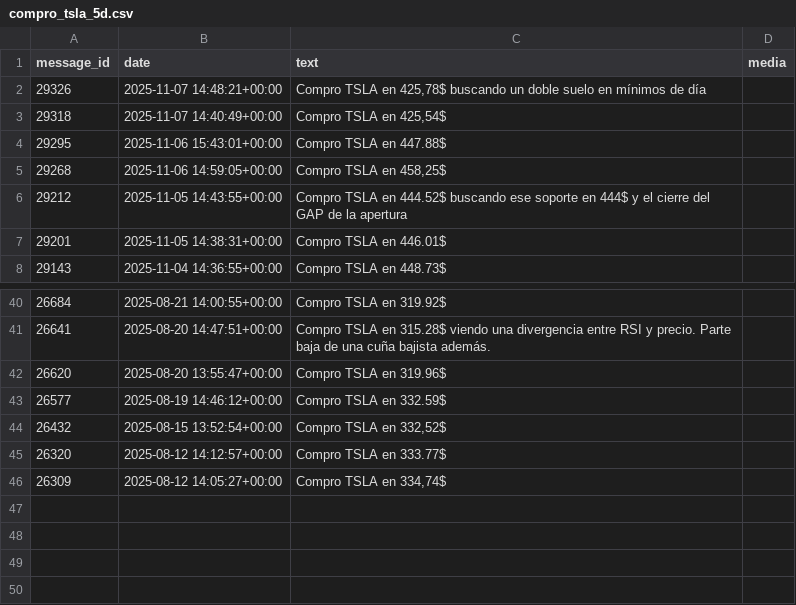
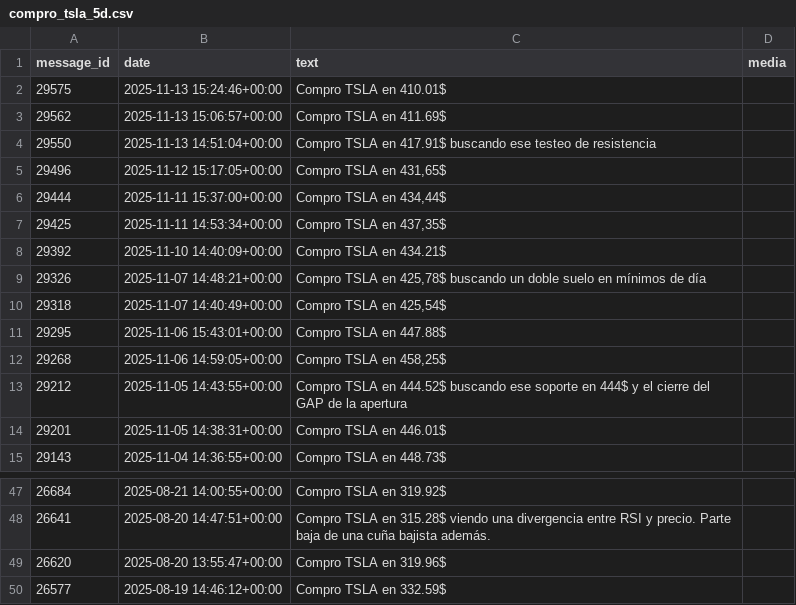
Before and after one commit to pablitomillenios2000/Experts, a CSV file: telethon/compro_tsla_5d.csv, drawn as a sheet; only a part is shown, gaps mark what is left out; removed rows and columns are numbered as before the commit, all else as after; the diff names each change by its address in the sheet, - before the commit and + after, or states it on an @@ line.

```diff
--- a/telethon/compro_tsla_5d.csv
+++ b/telethon/compro_tsla_5d.csv
+row 2: 29575 | 2025-11-13 15:24:46+00:00 | Compro TSLA en 410.01$
+row 3: 29562 | 2025-11-13 15:06:57+00:00 | Compro TSLA en 411.69$
+row 4: 29550 | 2025-11-13 14:51:04+00:00 | Compro TSLA en 417.91$ buscando ese testeo de resistencia
+row 5: 29496 | 2025-11-12 15:17:05+00:00 | Compro TSLA en 431,65$
+row 6: 29444 | 2025-11-11 15:37:00+00:00 | Compro TSLA en 434,44$
+row 7: 29425 | 2025-11-11 14:53:34+00:00 | Compro TSLA en 437,35$
+row 8: 29392 | 2025-11-10 14:40:09+00:00 | Compro TSLA en 434.21$
-row 44: 26432 | 2025-08-15 13:52:54+00:00 | Compro TSLA en 332,52$
-row 45: 26320 | 2025-08-12 14:12:57+00:00 | Compro TSLA en 333.77$
-row 46: 26309 | 2025-08-12 14:05:27+00:00 | Compro TSLA en 334,74$
```
Also changed, not shown: telethon/Vendo_NVDA_5d.csv, telethon/compro_NVDA_5d.csv, 4 other files.
